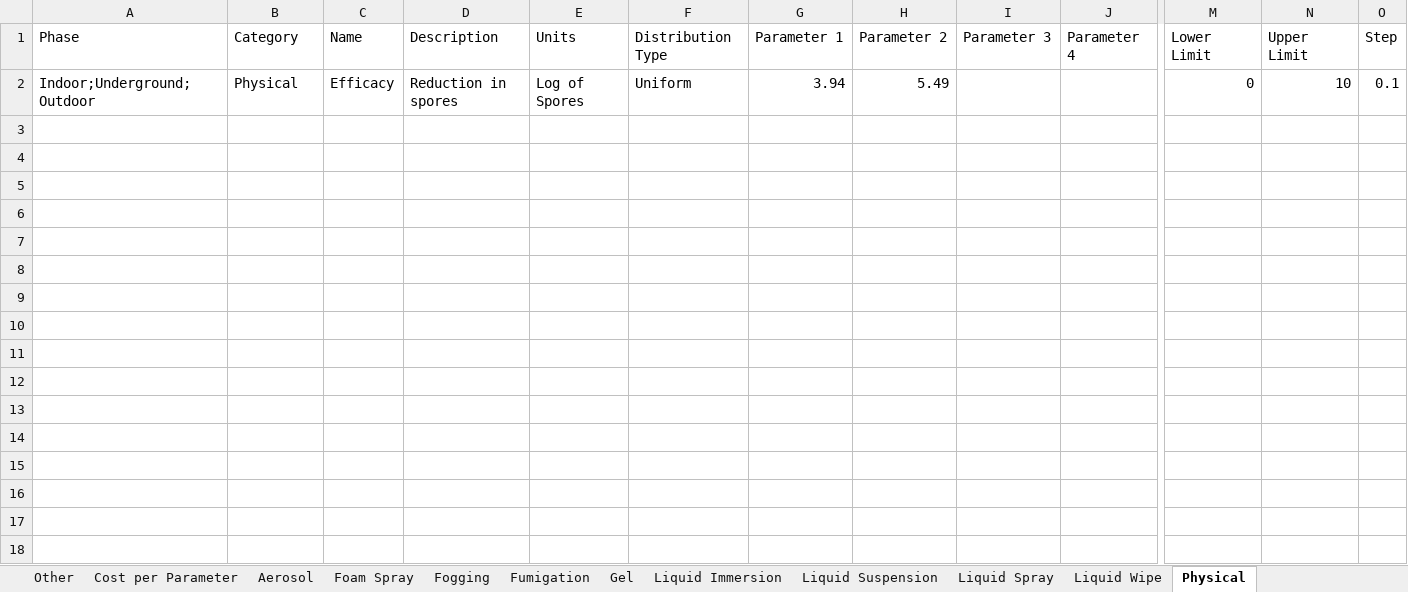
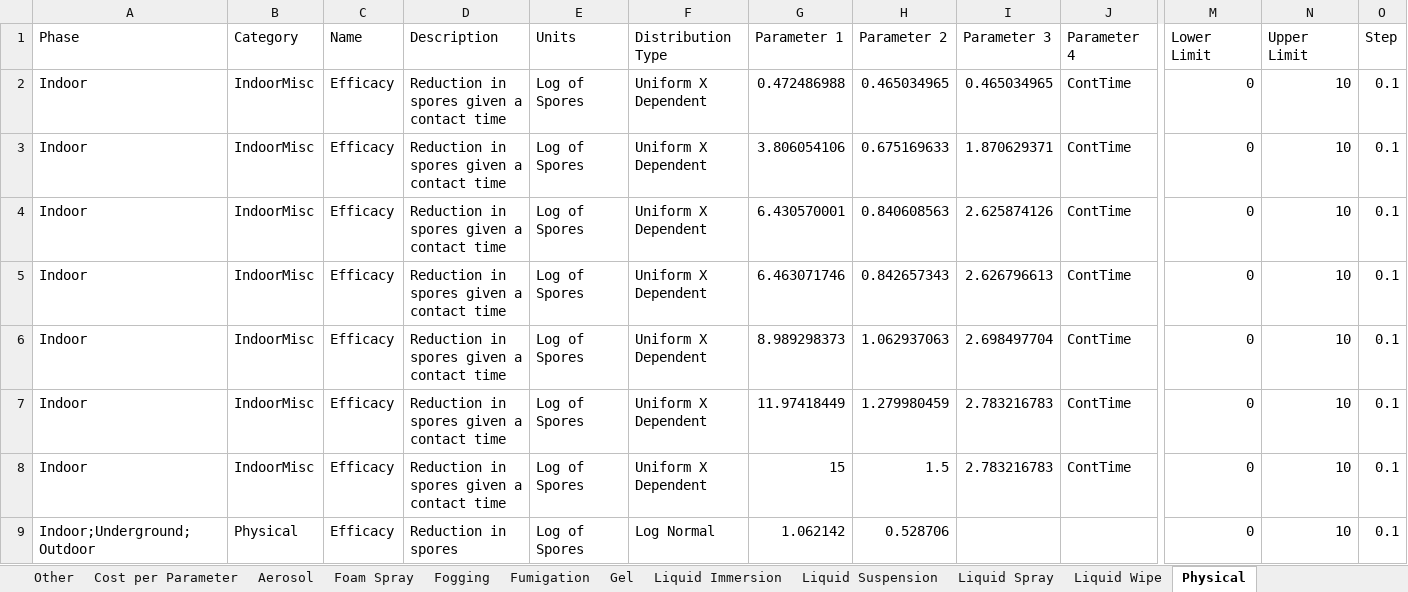
Before and after one commit to USEPA/EPADecon, an Excel workbook: InputFiles/ModifyParameters.xlsx, sheet Physical, drawn as a sheet; only a part is shown, gaps mark what is left out; values as stored, in another font and other column widths than the file's, no borders; conditional formats and table styles not drawn; addresses are those after the commit; rows hold the shown columns only; the diff names each change by its address in the sheet, - before the commit and + after, or states it on an @@ line.

```diff
--- a/InputFiles/ModifyParameters.xlsx (sheet Physical)
+++ b/InputFiles/ModifyParameters.xlsx (sheet Physical)
+row 2: Indoor | IndoorMisc | Efficacy | Reduction in spores given a contact time | Log of Spores | Uniform X Dependent | 0.472486988 | 0.465034965 | 0.465034965 | ContTime | 0 | 10 | 0.1
+row 3: Indoor | IndoorMisc | Efficacy | Reduction in spores given a contact time | Log of Spores | Uniform X Dependent | 3.806054106 | 0.675169633 | 1.870629371 | ContTime | 0 | 10 | 0.1
+row 4: Indoor | IndoorMisc | Efficacy | Reduction in spores given a contact time | Log of Spores | Uniform X Dependent | 6.430570001 | 0.840608563 | 2.625874126 | ContTime | 0 | 10 | 0.1
+row 5: Indoor | IndoorMisc | Efficacy | Reduction in spores given a contact time | Log of Spores | Uniform X Dependent | 6.463071746 | 0.842657343 | 2.626796613 | ContTime | 0 | 10 | 0.1
+row 6: Indoor | IndoorMisc | Efficacy | Reduction in spores given a contact time | Log of Spores | Uniform X Dependent | 8.989298373 | 1.062937063 | 2.698497704 | ContTime | 0 | 10 | 0.1
+row 7: Indoor | IndoorMisc | Efficacy | Reduction in spores given a contact time | Log of Spores | Uniform X Dependent | 11.97418449 | 1.279980459 | 2.783216783 | ContTime | 0 | 10 | 0.1
+row 8: Indoor | IndoorMisc | Efficacy | Reduction in spores given a contact time | Log of Spores | Uniform X Dependent | 15 | 1.5 | 2.783216783 | ContTime | 0 | 10 | 0.1
-F9 (Distribution Type): Uniform
+F9 (Distribution Type): Log Normal
-G9 (Parameter 1): 3.94
+G9 (Parameter 1): 1.062142
-H9 (Parameter 2): 5.49
+H9 (Parameter 2): 0.528706
```
Also changed, not shown: sheet Liquid Immersion, sheet Foam Spray, sheet Fumigation, sheet Liquid Suspension, sheet Characterization Sampling, sheet Cost per Parameter, 9 more sheets, InputFiles/DefineScenario.xlsx.
